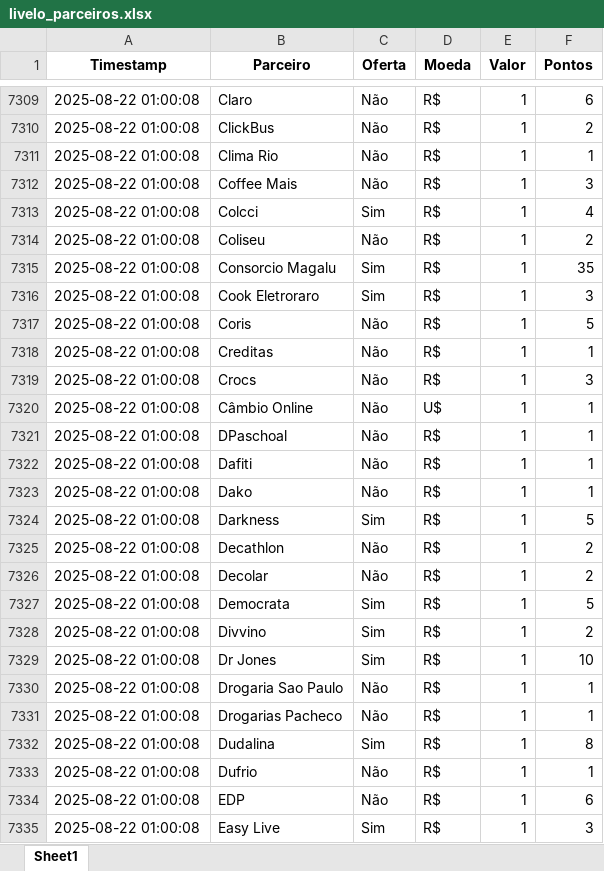
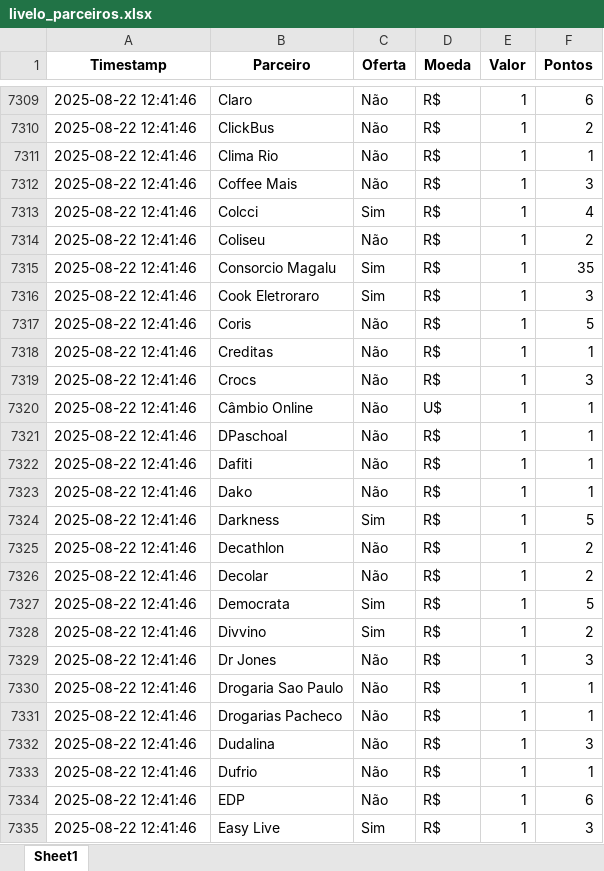
Before and after one commit to gcaressato/livelo_scraper, an Excel workbook: livelo_parceiros.xlsx, sheet Sheet1, drawn as a sheet; only a part is shown, gaps mark what is left out; values as stored, in another font and other column widths than the file's, no borders; the diff covers the shown part only; the diff names each change by its address in the sheet, - before the commit and + after, or states it on an @@ line.

```diff
--- a/livelo_parceiros.xlsx (sheet Sheet1)
+++ b/livelo_parceiros.xlsx (sheet Sheet1)
-A7309:A7335 (Timestamp): 2025-08-22 01:00:08
+A7309:A7335 (Timestamp): 2025-08-22 12:41:46
-C7329 (Oferta): Sim
+C7329 (Oferta): Não
-F7329 (Pontos): 10
+F7329 (Pontos): 3
-C7332 (Oferta): Sim
+C7332 (Oferta): Não
-F7332 (Pontos): 8
+F7332 (Pontos): 3
```
Also changed, not shown: 256 edited cells elsewhere in this sheet, 3 other files.
